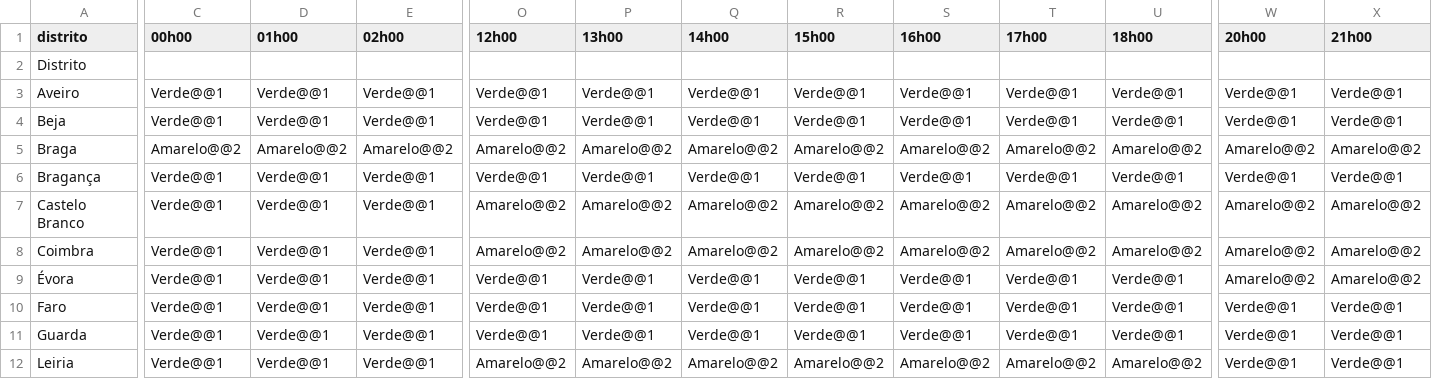
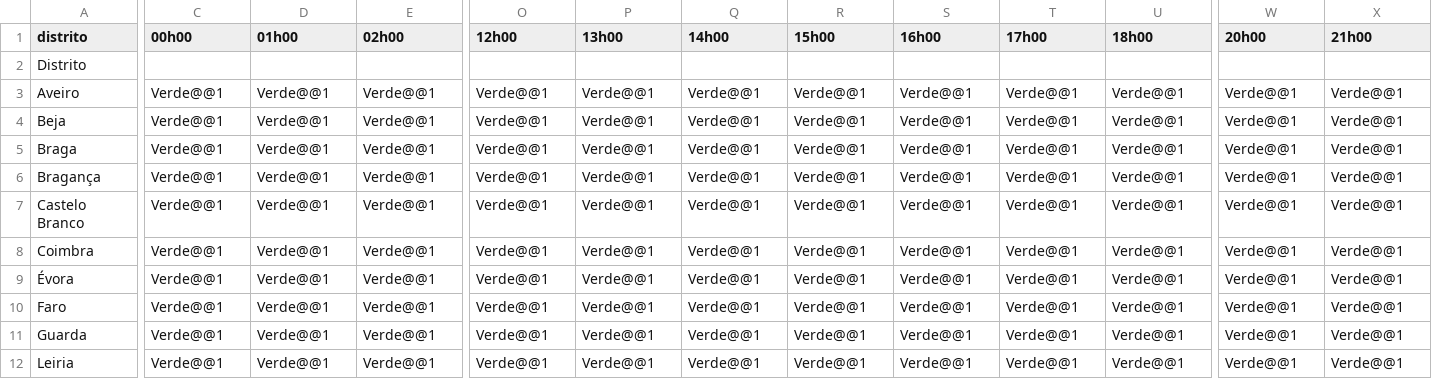
Before and after one commit to CatiaBarros/Avisos_diarios_IPMA, a CSV file: avisos_precipita_o.csv, drawn as a sheet; only a part is shown, gaps mark what is left out; the diff covers the shown part only; the diff names each change by its address in the sheet, - before the commit and + after, or states it on an @@ line.

```diff
--- a/avisos_precipita_o.csv
+++ b/avisos_precipita_o.csv
-C5 (00h00): Amarelo@@2
+C5 (00h00): Verde@@1
-D5 (01h00): Amarelo@@2
+D5 (01h00): Verde@@1
-E5 (02h00): Amarelo@@2
+E5 (02h00): Verde@@1
-O5 (12h00): Amarelo@@2
+O5 (12h00): Verde@@1
-P5 (13h00): Amarelo@@2
+P5 (13h00): Verde@@1
-Q5 (14h00): Amarelo@@2
+Q5 (14h00): Verde@@1
-R5 (15h00): Amarelo@@2
+R5 (15h00): Verde@@1
-S5 (16h00): Amarelo@@2
+S5 (16h00): Verde@@1
-T5 (17h00): Amarelo@@2
+T5 (17h00): Verde@@1
-U5 (18h00): Amarelo@@2
+U5 (18h00): Verde@@1
-W5 (20h00): Amarelo@@2
+W5 (20h00): Verde@@1
-X5 (21h00): Amarelo@@2
+X5 (21h00): Verde@@1
-O7:O8 (12h00): Amarelo@@2
+O7:O8 (12h00): Verde@@1
-P7:P8 (13h00): Amarelo@@2
+P7:P8 (13h00): Verde@@1
-Q7:Q8 (14h00): Amarelo@@2
+Q7:Q8 (14h00): Verde@@1
-R7:R8 (15h00): Amarelo@@2
+R7:R8 (15h00): Verde@@1
-S7:S8 (16h00): Amarelo@@2
+S7:S8 (16h00): Verde@@1
-T7:T8 (17h00): Amarelo@@2
+T7:T8 (17h00): Verde@@1
-U7:U8 (18h00): Amarelo@@2
+U7:U8 (18h00): Verde@@1
-W7:W9 (20h00): Amarelo@@2
+W7:W9 (20h00): Verde@@1
-X7:X9 (21h00): Amarelo@@2
+X7:X9 (21h00): Verde@@1
-O12 (12h00): Amarelo@@2
+O12 (12h00): Verde@@1
-P12 (13h00): Amarelo@@2
+P12 (13h00): Verde@@1
-Q12 (14h00): Amarelo@@2
+Q12 (14h00): Verde@@1
-R12 (15h00): Amarelo@@2
+R12 (15h00): Verde@@1
-S12 (16h00): Amarelo@@2
+S12 (16h00): Verde@@1
-T12 (17h00): Amarelo@@2
+T12 (17h00): Verde@@1
-U12 (18h00): Amarelo@@2
+U12 (18h00): Verde@@1
```
Also changed, not shown: 54 edited cells elsewhere in this file, avisos_agita_o_mar_tima.csv, 1 other file.
